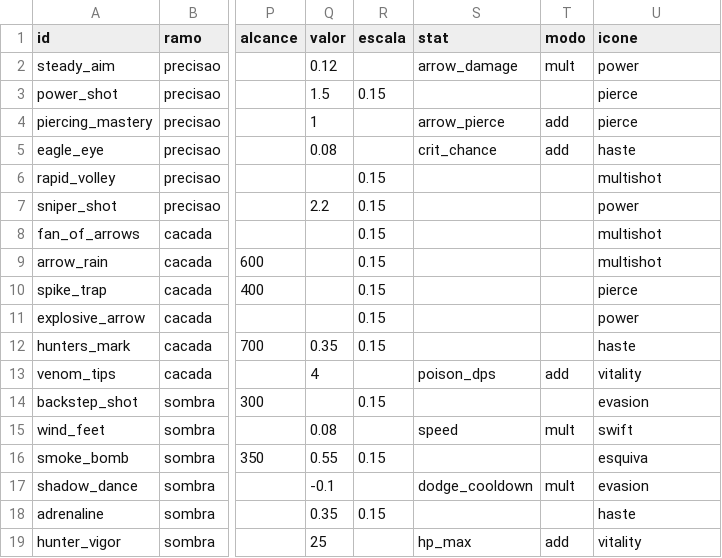
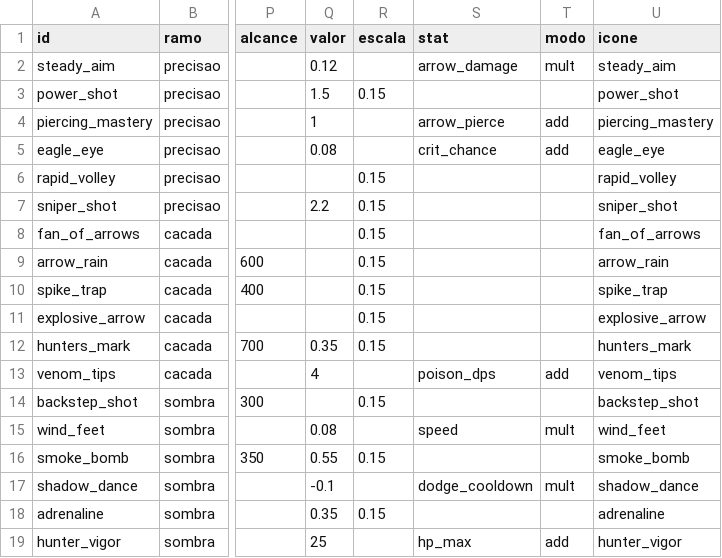
Before and after one commit to Willvinicius2/echoes-of-the-shatter, a CSV file: godot/data2d/habilidades_arqueiro.csv, drawn as a sheet; only a part is shown, gaps mark what is left out; the diff names each change by its address in the sheet, - before the commit and + after, or states it on an @@ line.

```diff
--- a/godot/data2d/habilidades_arqueiro.csv
+++ b/godot/data2d/habilidades_arqueiro.csv
-U2 (icone): power
+U2 (icone): steady_aim
-U3 (icone): pierce
+U3 (icone): power_shot
-U4 (icone): pierce
+U4 (icone): piercing_mastery
-U5 (icone): haste
+U5 (icone): eagle_eye
-U6 (icone): multishot
+U6 (icone): rapid_volley
-U7 (icone): power
+U7 (icone): sniper_shot
-U8 (icone): multishot
+U8 (icone): fan_of_arrows
-U9 (icone): multishot
+U9 (icone): arrow_rain
-U10 (icone): pierce
+U10 (icone): spike_trap
-U11 (icone): power
+U11 (icone): explosive_arrow
-U12 (icone): haste
+U12 (icone): hunters_mark
-U13 (icone): vitality
+U13 (icone): venom_tips
-U14 (icone): evasion
+U14 (icone): backstep_shot
-U15 (icone): swift
+U15 (icone): wind_feet
-U16 (icone): esquiva
+U16 (icone): smoke_bomb
-U17 (icone): evasion
+U17 (icone): shadow_dance
-U18 (icone): haste
+U18 (icone): adrenaline
-U19 (icone): vitality
+U19 (icone): hunter_vigor
```
Also changed, not shown: godot/data2d/icones.csv, godot/data2d/loc_2d.csv, 40 other files.
